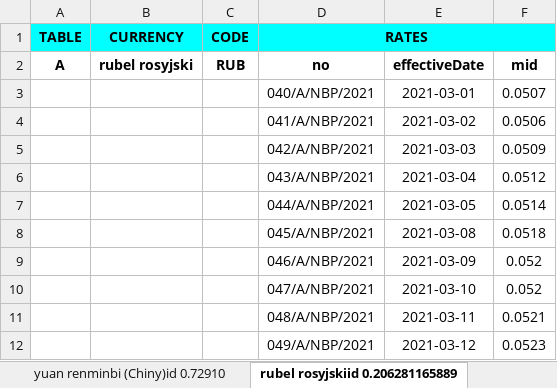
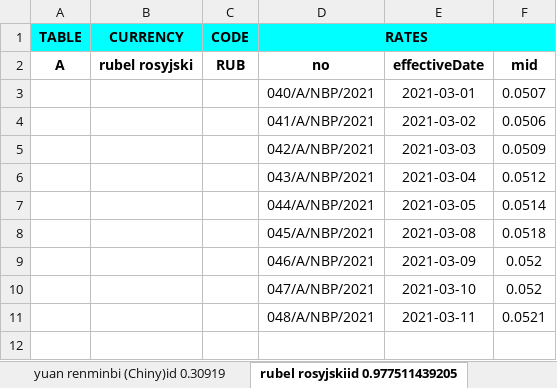
Before and after one commit to JaroslawK2020/ExchangeRate, an Excel workbook: Exchange rate.xlsx, sheet rubel rosyjskiid 0.977511439205, drawn as a sheet; values as stored, in another font and other column widths than the file's, no borders; the diff names each change by its address in the sheet, - before the commit and + after, or states it on an @@ line.

```diff
--- a/Exchange rate.xlsx (sheet rubel rosyjskiid 0.977511439205)
+++ b/Exchange rate.xlsx (sheet rubel rosyjskiid 0.977511439205)
-sheet tab: yuan renminbi (Chiny)id 0.72910
+sheet tab: yuan renminbi (Chiny)id 0.30919
-sheet tab: rubel rosyjskiid 0.206281165889
+sheet tab: rubel rosyjskiid 0.977511439205
-row 12:  |  |  | 049/A/NBP/2021 | 2021-03-12 | 0.0523
```
Also changed, not shown: sheet dolar amerykańskiid 0.921661080, sheet yuan renminbi (Chiny)id 0.30919, sheet euroid 0.9488160245118045, other sheet tabs, 5 other files.
